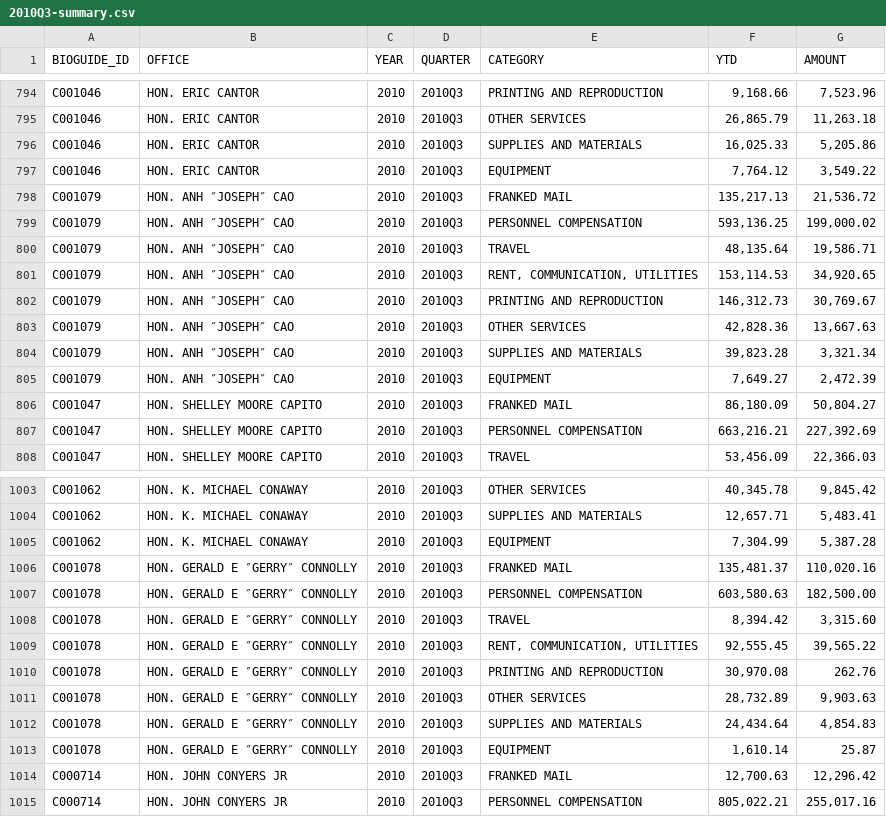
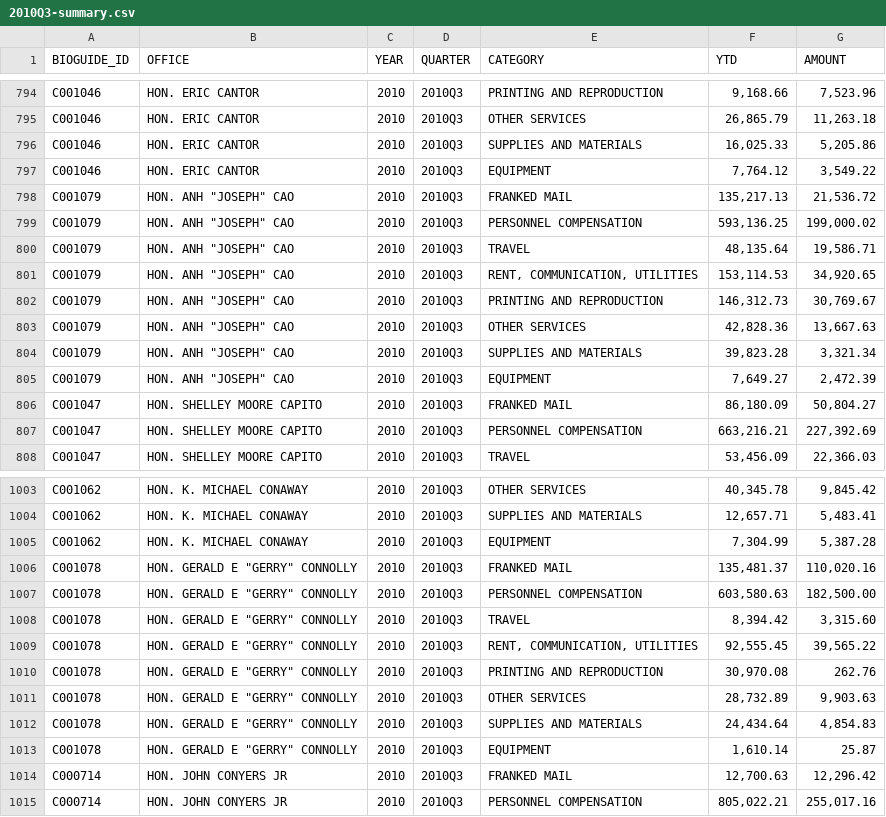
Before and after one commit to propublica/disbursements, a CSV file: archives/4_csv_with_bioguide_id/2010Q3-summary.csv, drawn as a sheet; only a part is shown, gaps mark what is left out; the diff covers the shown part only.

Commit message:
Updated 2010Q2 and 2010Q3 CSVs with regular quoted names

```diff
--- a/archives/4_csv_with_bioguide_id/2010Q3-summary.csv
+++ b/archives/4_csv_with_bioguide_id/2010Q3-summary.csv
@@ -797,10 +797,10 @@ C001046,HON. ERIC CANTOR,2010,2010Q3,SUPPLIES AND MATERIALS,"16,025.33","5,205.8
 C001046,HON. ERIC CANTOR,2010,2010Q3,EQUIPMENT,"7,764.12","3,549.22"
-C001079,HON. ANH ″JOSEPH″ CAO,2010,2010Q3,FRANKED MAIL,"135,217.13","21,536.72"
-C001079,HON. ANH ″JOSEPH″ CAO,2010,2010Q3,PERSONNEL COMPENSATION,"593,136.25","199,000.02"
-C001079,HON. ANH ″JOSEPH″ CAO,2010,2010Q3,TRAVEL,"48,135.64","19,586.71"
-C001079,HON. ANH ″JOSEPH″ CAO,2010,2010Q3,"RENT, COMMUNICATION, UTILITIES","153,114.53","34,920.65"
-C001079,HON. ANH ″JOSEPH″ CAO,2010,2010Q3,PRINTING AND REPRODUCTION,"146,312.73","30,769.67"
-C001079,HON. ANH ″JOSEPH″ CAO,2010,2010Q3,OTHER SERVICES,"42,828.36","13,667.63"
-C001079,HON. ANH ″JOSEPH″ CAO,2010,2010Q3,SUPPLIES AND MATERIALS,"39,823.28","3,321.34"
-C001079,HON. ANH ″JOSEPH″ CAO,2010,2010Q3,EQUIPMENT,"7,649.27","2,472.39"
+C001079,"HON. ANH ""JOSEPH"" CAO",2010,2010Q3,FRANKED MAIL,"135,217.13","21,536.72"
+C001079,"HON. ANH ""JOSEPH"" CAO",2010,2010Q3,PERSONNEL COMPENSATION,"593,136.25","199,000.02"
+C001079,"HON. ANH ""JOSEPH"" CAO",2010,2010Q3,TRAVEL,"48,135.64","19,586.71"
+C001079,"HON. ANH ""JOSEPH"" CAO",2010,2010Q3,"RENT, COMMUNICATION, UTILITIES","153,114.53","34,920.65"
+C001079,"HON. ANH ""JOSEPH"" CAO",2010,2010Q3,PRINTING AND REPRODUCTION,"146,312.73","30,769.67"
+C001079,"HON. ANH ""JOSEPH"" CAO",2010,2010Q3,OTHER SERVICES,"42,828.36","13,667.63"
+C001079,"HON. ANH ""JOSEPH"" CAO",2010,2010Q3,SUPPLIES AND MATERIALS,"39,823.28","3,321.34"
+C001079,"HON. ANH ""JOSEPH"" CAO",2010,2010Q3,EQUIPMENT,"7,649.27","2,472.39"
 C001047,HON. SHELLEY MOORE CAPITO,2010,2010Q3,FRANKED MAIL,"86,180.09","50,804.27"
@@ -1005,10 +1005,10 @@ C001062,HON. K. MICHAEL CONAWAY,2010,2010Q3,SUPPLIES AND MATERIALS,"12,657.71","
 C001062,HON. K. MICHAEL CONAWAY,2010,2010Q3,EQUIPMENT,"7,304.99","5,387.28"
-C001078,HON. GERALD E ″GERRY″ CONNOLLY,2010,2010Q3,FRANKED MAIL,"135,481.37","110,020.16"
-C001078,HON. GERALD E ″GERRY″ CONNOLLY,2010,2010Q3,PERSONNEL COMPENSATION,"603,580.63","182,500.00"
-C001078,HON. GERALD E ″GERRY″ CONNOLLY,2010,2010Q3,TRAVEL,"8,394.42","3,315.60"
-C001078,HON. GERALD E ″GERRY″ CONNOLLY,2010,2010Q3,"RENT, COMMUNICATION, UTILITIES","92,555.45","39,565.22"
-C001078,HON. GERALD E ″GERRY″ CONNOLLY,2010,2010Q3,PRINTING AND REPRODUCTION,"30,970.08",262.76
-C001078,HON. GERALD E ″GERRY″ CONNOLLY,2010,2010Q3,OTHER SERVICES,"28,732.89","9,903.63"
-C001078,HON. GERALD E ″GERRY″ CONNOLLY,2010,2010Q3,SUPPLIES AND MATERIALS,"24,434.64","4,854.83"
-C001078,HON. GERALD E ″GERRY″ CONNOLLY,2010,2010Q3,EQUIPMENT,"1,610.14",25.87
+C001078,"HON. GERALD E ""GERRY"" CONNOLLY",2010,2010Q3,FRANKED MAIL,"135,481.37","110,020.16"
+C001078,"HON. GERALD E ""GERRY"" CONNOLLY",2010,2010Q3,PERSONNEL COMPENSATION,"603,580.63","182,500.00"
+C001078,"HON. GERALD E ""GERRY"" CONNOLLY",2010,2010Q3,TRAVEL,"8,394.42","3,315.60"
+C001078,"HON. GERALD E ""GERRY"" CONNOLLY",2010,2010Q3,"RENT, COMMUNICATION, UTILITIES","92,555.45","39,565.22"
+C001078,"HON. GERALD E ""GERRY"" CONNOLLY",2010,2010Q3,PRINTING AND REPRODUCTION,"30,970.08",262.76
+C001078,"HON. GERALD E ""GERRY"" CONNOLLY",2010,2010Q3,OTHER SERVICES,"28,732.89","9,903.63"
+C001078,"HON. GERALD E ""GERRY"" CONNOLLY",2010,2010Q3,SUPPLIES AND MATERIALS,"24,434.64","4,854.83"
+C001078,"HON. GERALD E ""GERRY"" CONNOLLY",2010,2010Q3,EQUIPMENT,"1,610.14",25.87
 C000714,HON. JOHN CONYERS JR,2010,2010Q3,FRANKED MAIL,"12,700.63","12,296.42"
```
Also changed, not shown: 24 edited cells elsewhere in this file.
